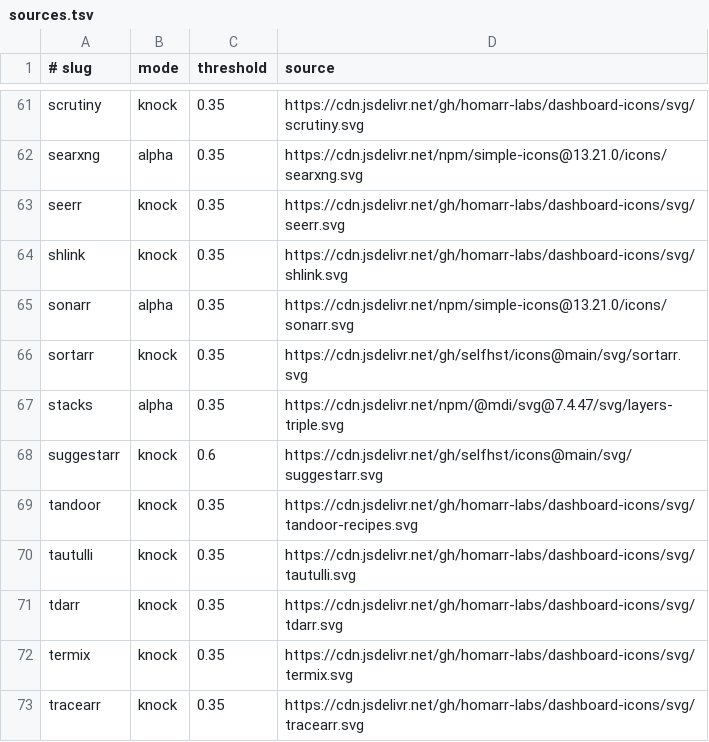
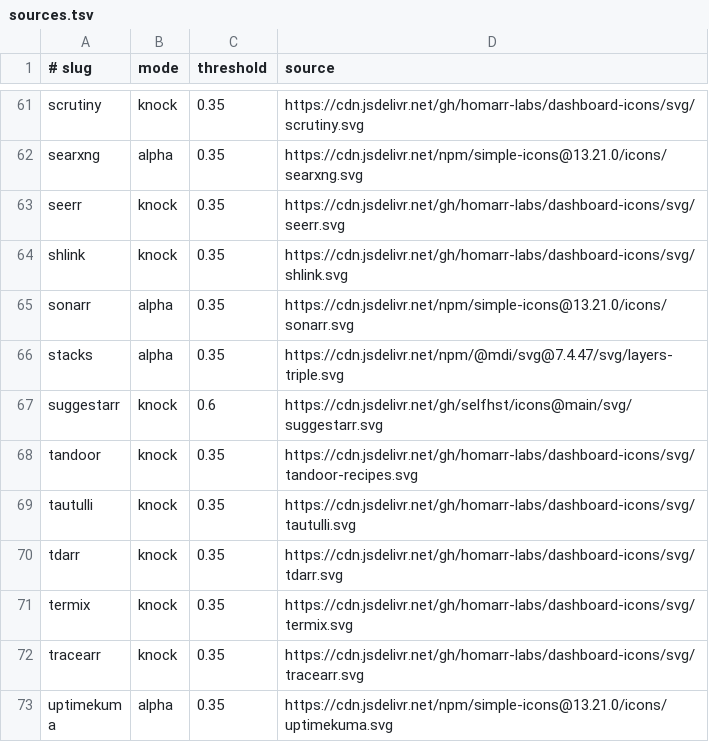
Before and after one commit to LukeEvansTech/talos-cluster, a TSV file: kubernetes/apps/default/homepage/app/icons/sources.tsv, drawn as a sheet; only a part is shown, gaps mark what is left out; the shorter side is filled out with more unchanged rows.

Commit message:
chore(sortarr): archive sortarr (#6053)
Moves sortarr to `.archive/` and drops its homepage icon.

Upstream went into maintenance mode in June and has had no commits
since. The deployment kept its settings and `.env` on `emptyDir`, so
Flux pruning it loses nothing that needs a snapshot.

```diff
--- a/kubernetes/apps/default/homepage/app/icons/sources.tsv
+++ b/kubernetes/apps/default/homepage/app/icons/sources.tsv
@@ -65,3 +65,2 @@ shlink	knock	0.35	https://cdn.jsdelivr.net/gh/homarr-labs/dashboard-icons/svg/sh
 sonarr	alpha	0.35	https://cdn.jsdelivr.net/npm/simple-icons@13.21.0/icons/sonarr.svg
-sortarr	knock	0.35	https://cdn.jsdelivr.net/gh/selfhst/icons@main/svg/sortarr.svg
 stacks	alpha	0.35	https://cdn.jsdelivr.net/npm/@mdi/svg@7.4.47/svg/layers-triple.svg
```
Also changed, not shown: 8 other files.
